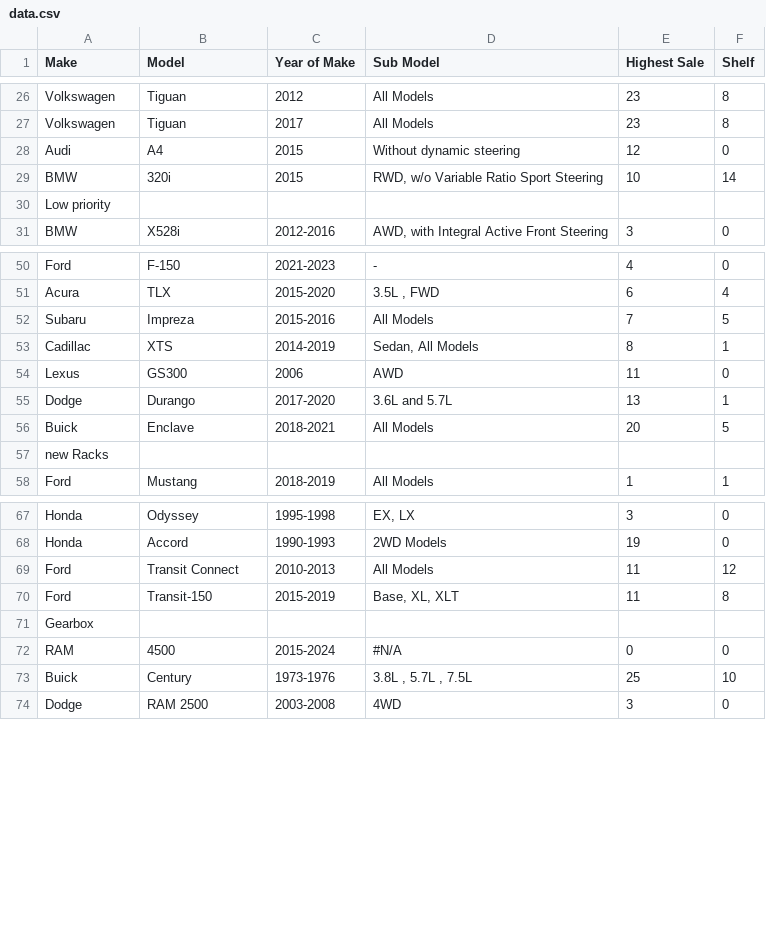
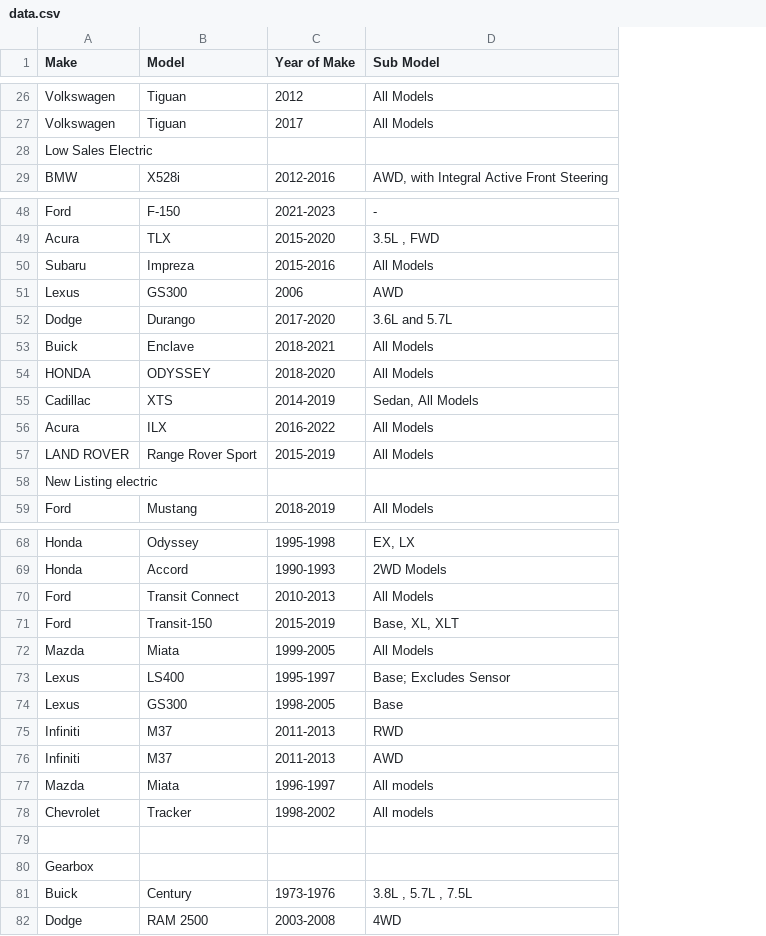
Before and after one commit to mohammad-ayesh/yard-portal, a CSV file: data.csv, drawn as a sheet; only a part is shown, gaps mark what is left out; removed rows and columns are numbered as before the commit, all else as after; the diff covers the shown part only; the diff names each change by its address in the sheet, - before the commit and + after, or states it on an @@ line.

Commit message:
Update data.csv

```diff
--- a/data.csv
+++ b/data.csv
-column E (Highest Sale), rows 26-27: 23 | 23; row 31: 3; rows 50-52: 4 | 6 | 7; rows 54-58: 11 | 13 | 20 |  | 1; rows 67-70: 3 | 19 | 11 | 11; rows 73-74: 25 | 3
-column F (Shelf), rows 26-27: 8 | 8; row 31: 0; rows 50-52: 0 | 4 | 5; rows 54-58: 0 | 1 | 5 |  | 1; rows 67-70: 0 | 0 | 12 | 8; rows 73-74: 10 | 0
-row 28: Audi | A4 | 2015 | Without dynamic steering | 12 | 0
-row 29: BMW | 320i | 2015 | RWD, w/o Variable Ratio Sport Steering | 10 | 14
-A28 (Make): Low priority
+A28 (Make): Low Sales Electric
+row 54: HONDA | ODYSSEY | 2018-2020 | All Models
@@ row 53 moved to row 55: Cadillac @@
+row 56: Acura | ILX | 2016-2022 | All Models
+row 57: LAND ROVER | Range Rover Sport | 2015-2019 | All Models
-A58 (Make): new Racks
+A58 (Make): New Listing electric
+row 72: Mazda | Miata | 1999-2005 | All Models
+row 73: Lexus | LS400 | 1995-1997 | Base; Excludes Sensor
+row 74: Lexus | GS300 | 1998-2005 | Base
+row 75: Infiniti | M37 | 2011-2013 | RWD
+row 76: Infiniti | M37 | 2011-2013 | AWD
+row 77: Mazda | Miata | 1996-1997 | All models
+row 78: Chevrolet | Tracker | 1998-2002 | All models
+row 79: (empty)
-row 72: RAM | 4500 | 2015-2024 | #N/A | 0 | 0
```
Also changed, not shown: 2 added rows, 1 removed row and 1 moved row elsewhere in this file.
